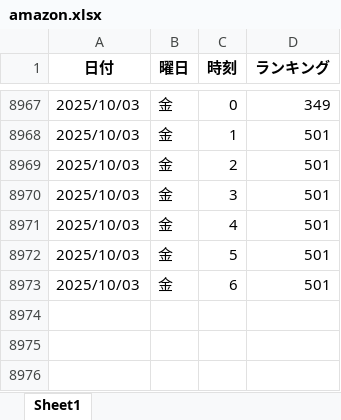
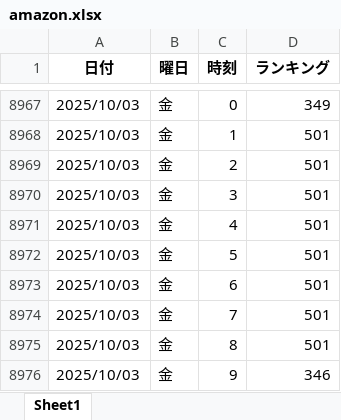
Before and after one commit to o25042124-boop/nibannkeiei-podcast-ranking-viewer, an Excel workbook: excel/amazon.xlsx, sheet Sheet1, drawn as a sheet; only a part is shown, gaps mark what is left out; values as stored, in another font and other column widths than the file's, no borders; the diff names each change by its address in the sheet, - before the commit and + after, or states it on an @@ line.

```diff
--- a/excel/amazon.xlsx (sheet Sheet1)
+++ b/excel/amazon.xlsx (sheet Sheet1)
+row 8974: 2025/10/03 | 金 | 7 | 501
+row 8975: 2025/10/03 | 金 | 8 | 501
+row 8976: 2025/10/03 | 金 | 9 | 346
```
Also changed, not shown: excel/apple1.xlsx, excel/apple2.xlsx, 12 other files.
